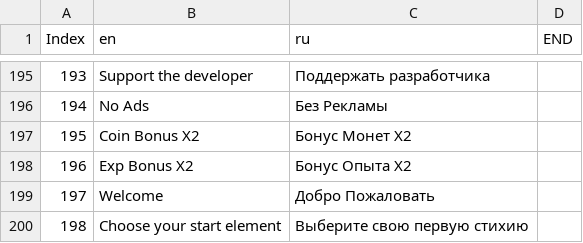
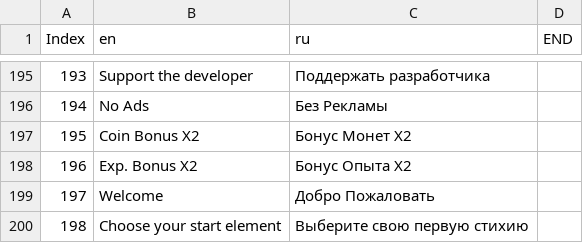
Before and after one commit to l1sin/magic-shooter, a CSV file: MagicShooter/Assets/Resources/Localization.csv, drawn as a sheet; only a part is shown, gaps mark what is left out.

```diff
--- a/MagicShooter/Assets/Resources/Localization.csv
+++ b/MagicShooter/Assets/Resources/Localization.csv
@@ -197,3 +197,3 @@
 195;Coin Bonus X2;Бонус Монет X2;
-196;Exp Bonus X2;Бонус Опыта X2;
+196;Exp. Bonus X2;Бонус Опыта X2;
 197;Welcome;Добро Пожаловать;
```
Also changed, not shown: 5 other files.
